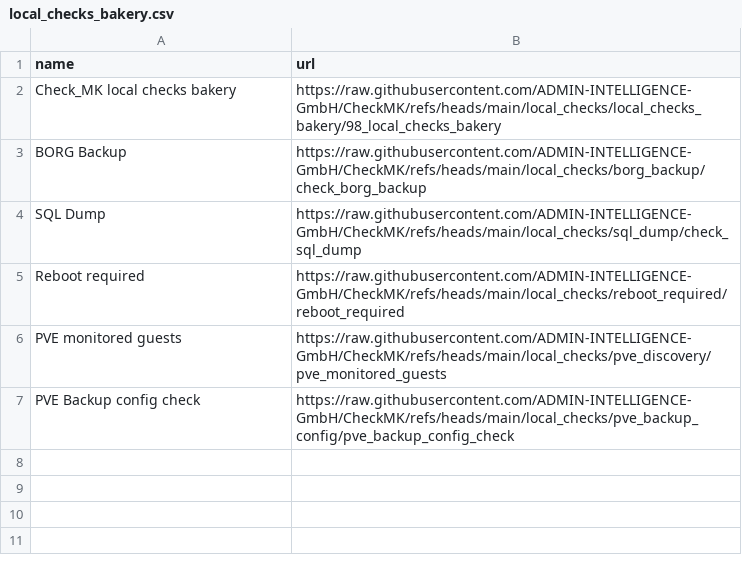
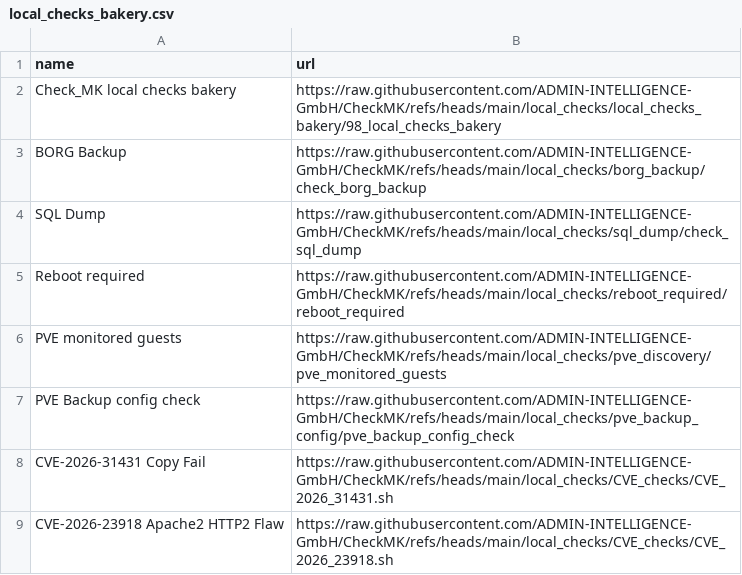
Before and after one commit to ADMIN-INTELLIGENCE-GmbH/CheckMK, a CSV file: local_checks/local_checks_bakery/local_checks_bakery.csv, drawn as a sheet.

Commit message:
added CVE Checks

```diff
--- a/local_checks/local_checks_bakery/local_checks_bakery.csv
+++ b/local_checks/local_checks_bakery/local_checks_bakery.csv
@@ -7 +7,3 @@ name,url
 "PVE Backup config check",https://raw.githubusercontent.com/ADMIN-INTELLIGENCE-GmbH/CheckMK/refs/heads/main/local_checks/pve_backup_config/pve_backup_config_check
+"CVE-2026-31431 Copy Fail",https://raw.githubusercontent.com/ADMIN-INTELLIGENCE-GmbH/CheckMK/refs/heads/main/local_checks/CVE_checks/CVE_2026_31431.sh
+"CVE-2026-23918 Apache2 HTTP2 Flaw",https://raw.githubusercontent.com/ADMIN-INTELLIGENCE-GmbH/CheckMK/refs/heads/main/local_checks/CVE_checks/CVE_2026_23918.sh
```
